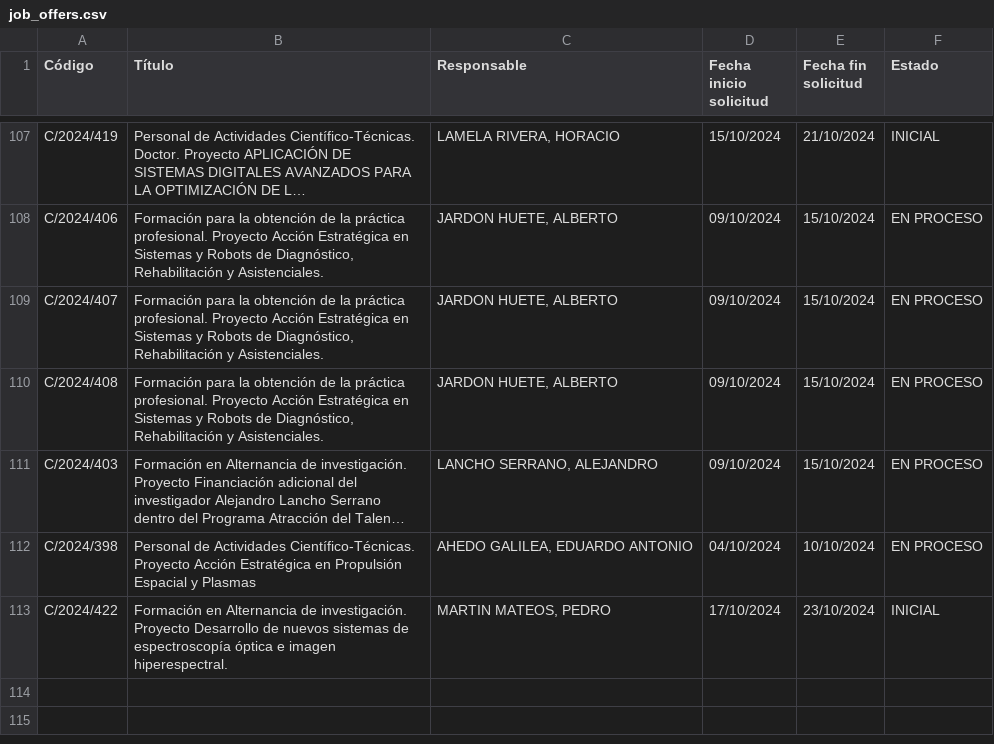
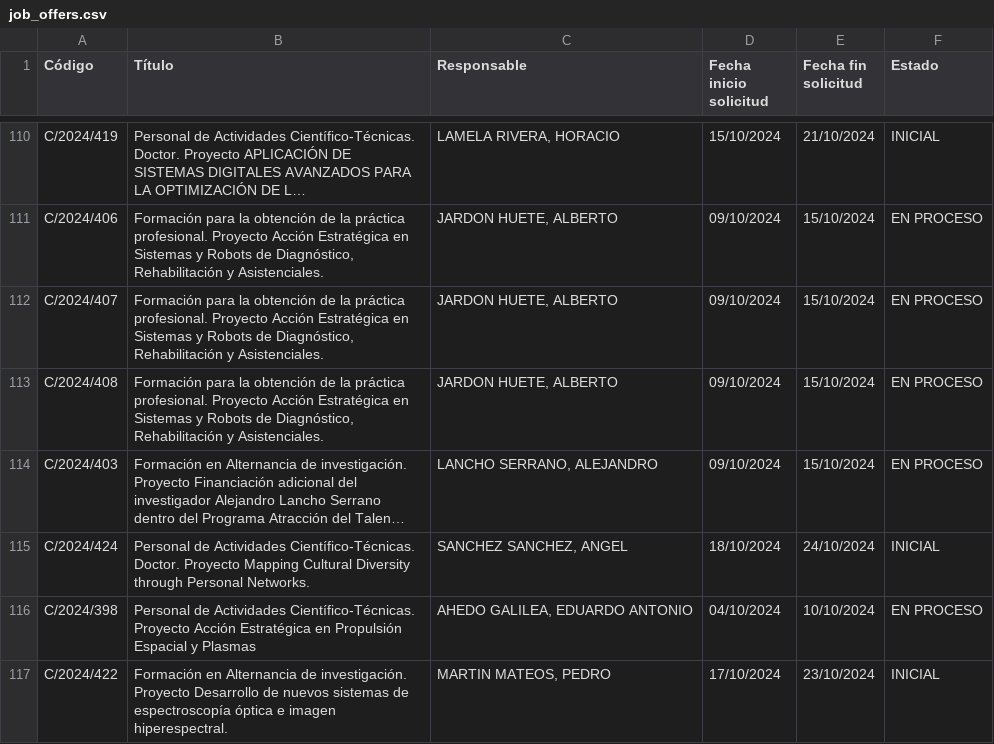
Before and after one commit to oscgf/atenea-scraper, a CSV file: job_offers.csv, drawn as a sheet; only a part is shown, gaps mark what is left out; long unchanged cells end in …; the diff covers the shown part only; the diff names each change by its address in the sheet, - before the commit and + after, or states it on an @@ line.

```diff
--- a/job_offers.csv
+++ b/job_offers.csv
+row 115: C/2024/424 | Personal de Actividades Científico-Técnicas. Doctor. Proyecto Mapping Cultural Diversity through Personal Networks. | SANCHEZ SANCHEZ, ANGEL | 18/10/2024 | 24/10/2024 | INICIAL
```
Also changed, not shown: 4 added rows and 4 edited cells elsewhere in this file.
